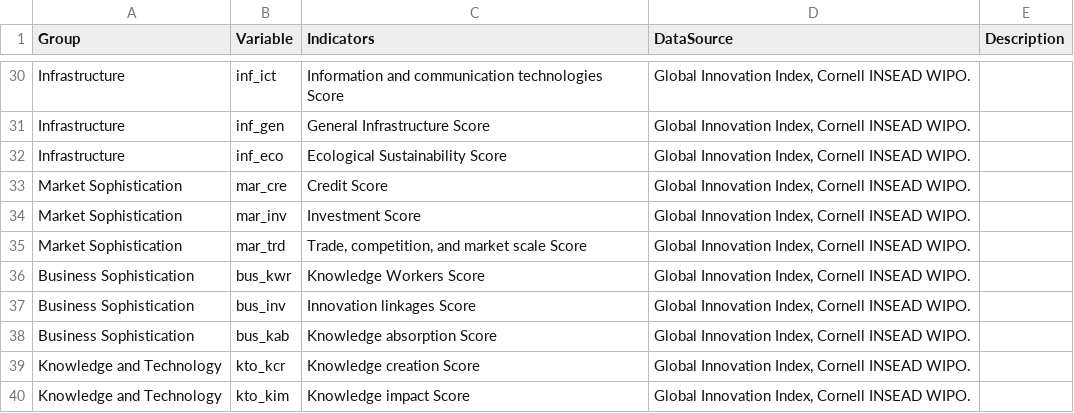
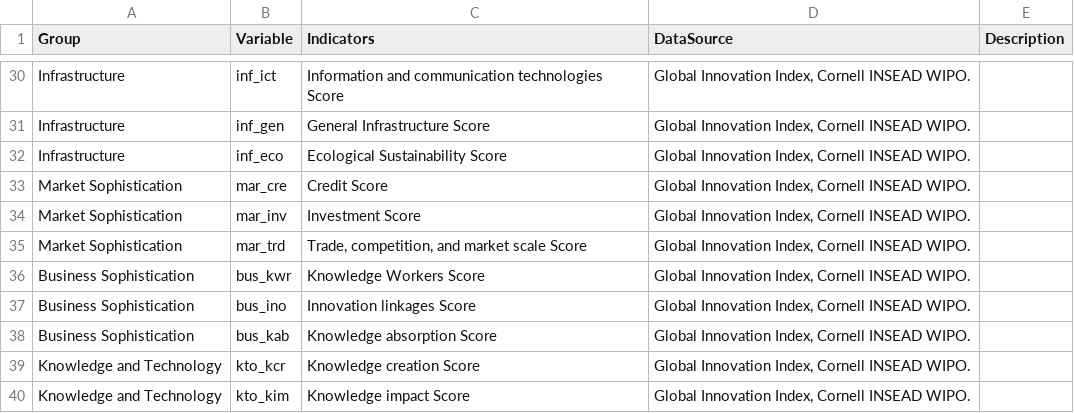
Before and after one commit to PowerOfMonkey/ProductiveFactor, a CSV file: dataset/variables.csv, drawn as a sheet; only a part is shown, gaps mark what is left out.

Commit message:
update data

```diff
--- a/dataset/variables.csv
+++ b/dataset/variables.csv
@@ -36,3 +36,3 @@ Market Sophistication,mar_trd,"Trade, competition, and market scale Score","Glob
 Business Sophistication,bus_kwr,Knowledge Workers Score,"Global Innovation Index, Cornell INSEAD WIPO.",
-Business Sophistication,bus_inv,Innovation linkages Score,"Global Innovation Index, Cornell INSEAD WIPO.",
+Business Sophistication,bus_ino,Innovation linkages Score,"Global Innovation Index, Cornell INSEAD WIPO.",
 Business Sophistication,bus_kab,Knowledge absorption Score,"Global Innovation Index, Cornell INSEAD WIPO.",
```
Also changed, not shown: 2 other files.
